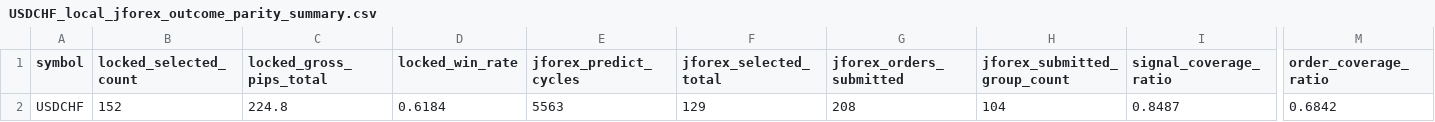
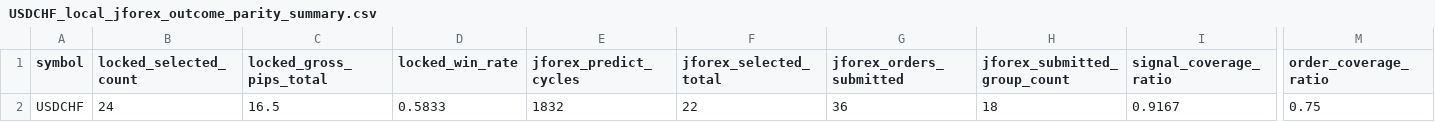
Before and after one commit to jbus84/behemoth, a CSV file: data/analysis/backtest_reconcile/USDCHF_local_jforex_outcome_parity_summary.csv, drawn as a sheet; only a part is shown, gaps mark what is left out; the diff covers the shown part only; the diff names each change by its address in the sheet, - before the commit and + after, or states it on an @@ line.

```diff
--- a/data/analysis/backtest_reconcile/USDCHF_local_jforex_outcome_parity_summary.csv
+++ b/data/analysis/backtest_reconcile/USDCHF_local_jforex_outcome_parity_summary.csv
-B2 (locked_selected_count): 152
+B2 (locked_selected_count): 24
-C2 (locked_gross_pips_total): 224.8
+C2 (locked_gross_pips_total): 16.5
-D2 (locked_win_rate): 0.6184
+D2 (locked_win_rate): 0.5833
-E2 (jforex_predict_cycles): 5563
+E2 (jforex_predict_cycles): 1832
-F2 (jforex_selected_total): 129
+F2 (jforex_selected_total): 22
-G2 (jforex_orders_submitted): 208
+G2 (jforex_orders_submitted): 36
-H2 (jforex_submitted_group_count): 104
+H2 (jforex_submitted_group_count): 18
-I2 (signal_coverage_ratio): 0.8487
+I2 (signal_coverage_ratio): 0.9167
-M2 (order_coverage_ratio): 0.6842
+M2 (order_coverage_ratio): 0.75
```
Also changed, not shown: 1 edited cell elsewhere in this file, data/analysis/backtest_reconcile/AUDUSD_local_jforex_outcome_parity_summary.csv, data/analysis/backtest_reconcile/EURUSD_local_jforex_outcome_parity_summary.csv, 13 other files.
